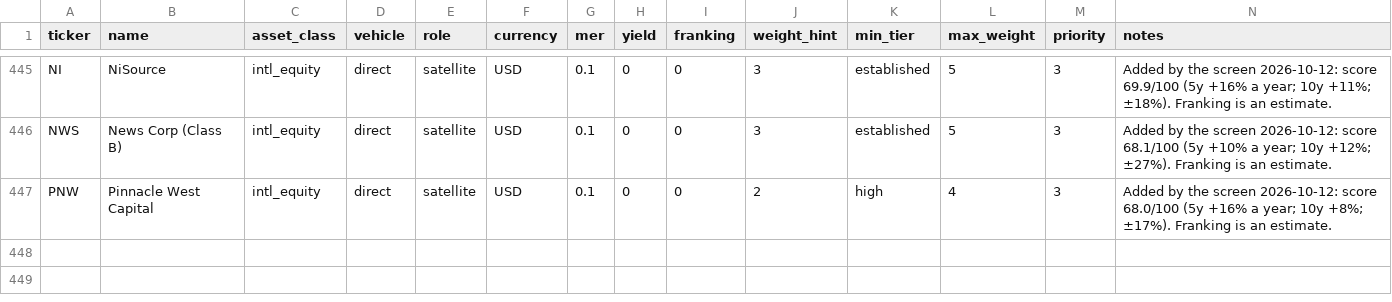
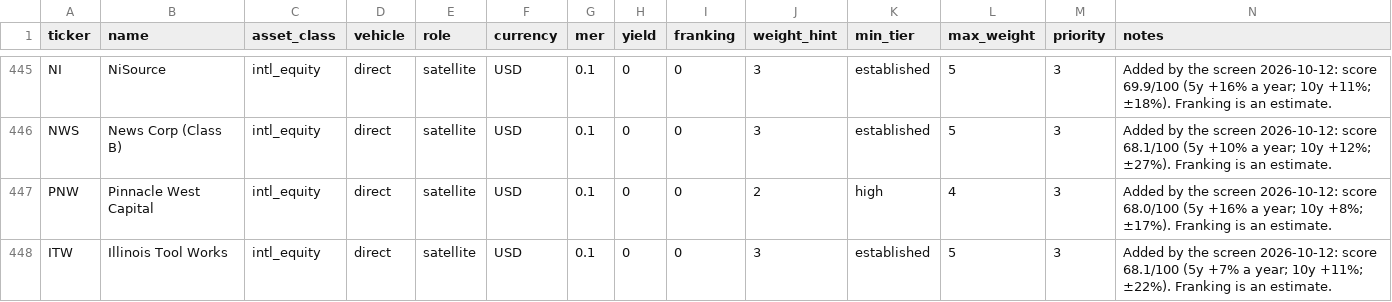
Before and after one commit to MercedezBraaksma01112004/model-portfolio-lab, a CSV file: config/universe.csv, drawn as a sheet; only a part is shown, gaps mark what is left out; rows hold the shown columns only; the diff names each change by its address in the sheet, - before the commit and + after, or states it on an @@ line.

```diff
--- a/config/universe.csv
+++ b/config/universe.csv
+row 448: ITW | Illinois Tool Works | intl_equity | direct | satellite | USD | 0.1 | 0 | 0 | 3 | established | 5 | 3 | Added by the screen 2026-10-12: score 68.1/100 (5y +7% a year; 10y +11%; ±22%). Franking is an estimate.
```
Also changed, not shown: config/quality_review.csv, config/universe_scorecard.csv.
